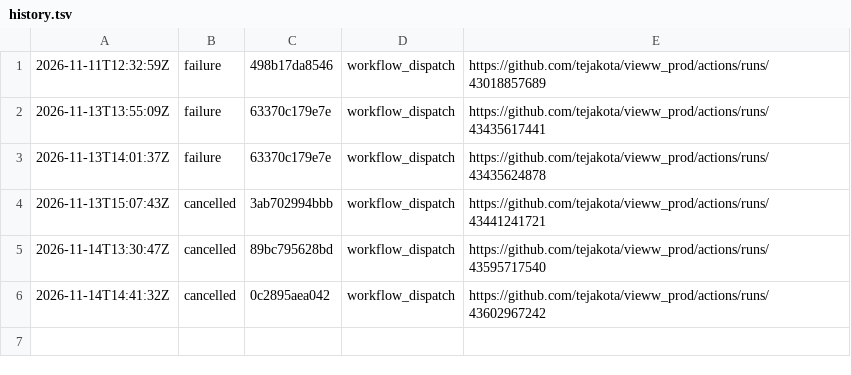
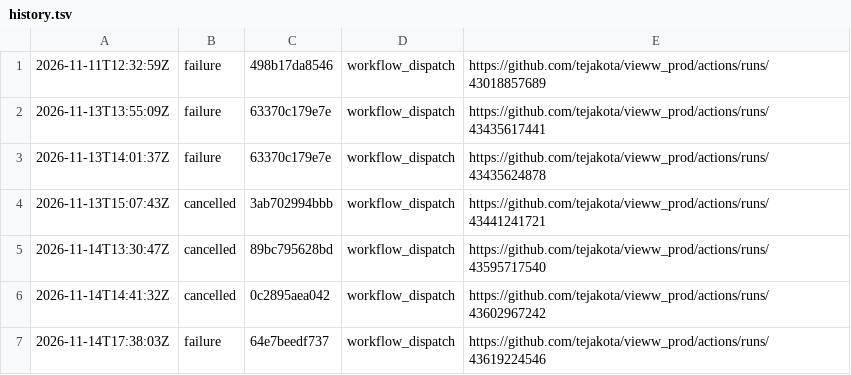
Before and after one commit to tejakota/vieww_prod, a TSV file: 1-check/main/history.tsv, drawn as a sheet; the diff names each change by its address in the sheet, - before the commit and + after, or states it on an @@ line.

Commit message:
1 · Check (main @ 64e7beedf737): failure

```diff
--- a/1-check/main/history.tsv
+++ b/1-check/main/history.tsv
+row 7: 2026-11-14T17:38:03Z | failure | 64e7beedf737 | workflow_dispatch | https://github.com/tejakota/vieww_prod/actions/runs/43619224546
```
Also changed, not shown: 17 other files.
